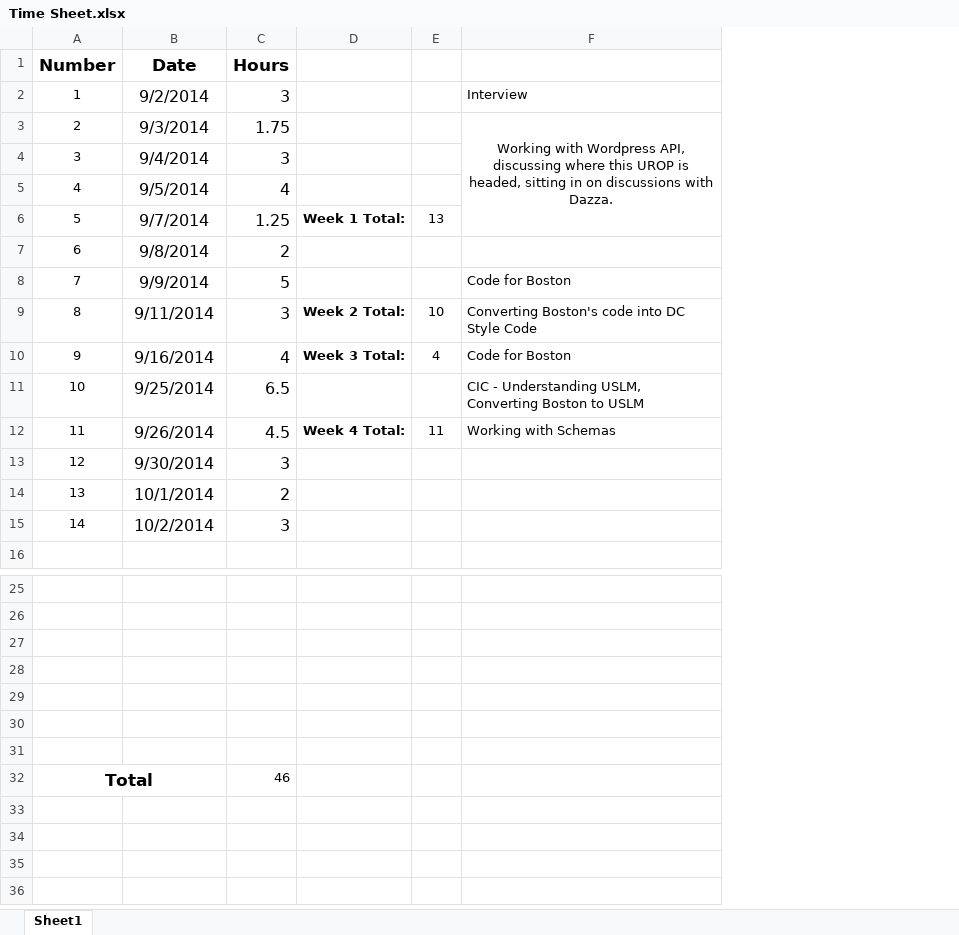
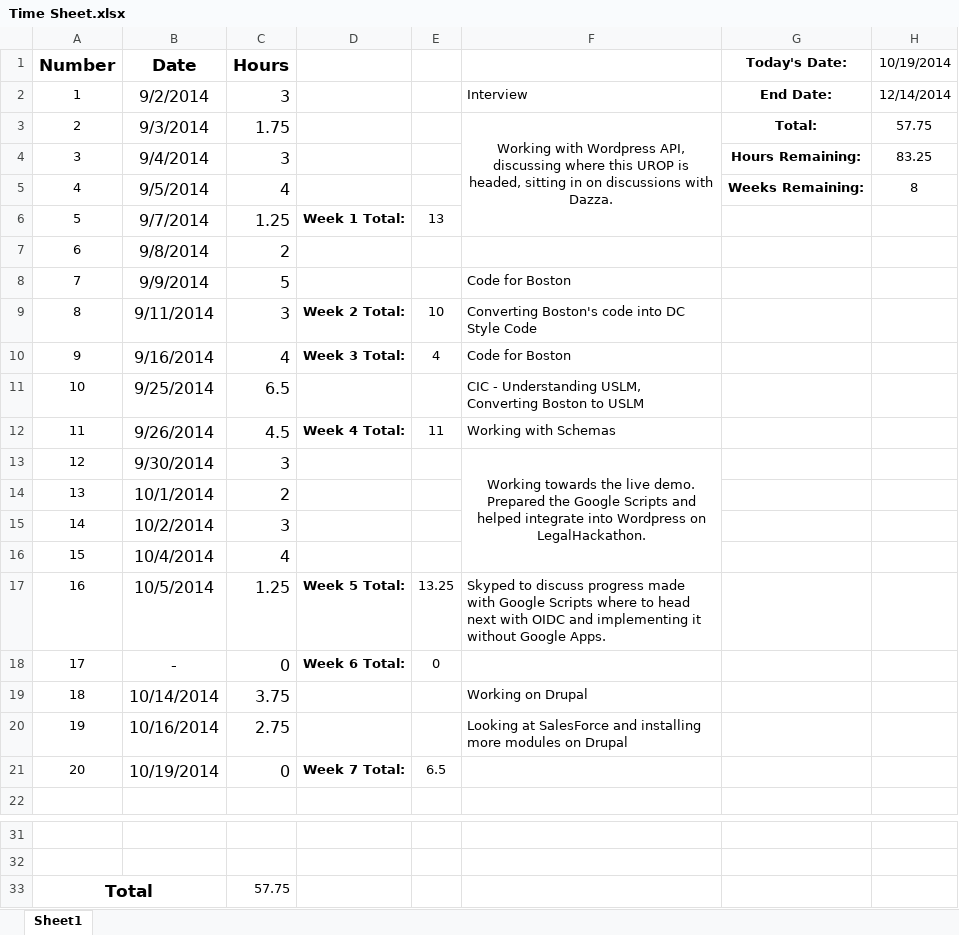
Before and after one commit to LegalHackathon/MIT, an Excel workbook: UROP/Shreyash/Time Sheet.xlsx, sheet Sheet1, drawn as a sheet; only a part is shown, gaps mark what is left out; values as stored, in another font and other column widths than the file's, no borders; table styles not drawn; removed rows and columns are numbered as before the commit, all else as after; the diff names each change by its address in the sheet, - before the commit and + after, or states it on an @@ line.

Commit message:
Updating Time Sheet

```diff
--- a/UROP/Shreyash/Time Sheet.xlsx (sheet Sheet1)
+++ b/UROP/Shreyash/Time Sheet.xlsx (sheet Sheet1)
+column G (Today's Date:), rows 2-5: End Date: | Total: | Hours Remaining: | Weeks Remaining:
+column H (10/19/2014), rows 2-5: 12/14/2014 | 57.75 | 83.25 | 8
-F13: (empty)
+F13: Working towards the live demo. Prepared the Google Scripts and helped integrate into Wordpress on LegalHackathon.
+F13:F16 merged
+row 16: 15 | 10/4/2014 | 4
+row 17: 16 | 10/5/2014 | 1.25 | Week 5 Total: | 13.25 | Skyped to discuss progress made with Google Scripts where to head next with OIDC and implementing it without Google Apps.
+row 18: 17 | - | 0 | Week 6 Total: | 0
+row 19: 18 | 10/14/2014 | 3.75 |  |  | Working on Drupal
+row 20: 19 | 10/16/2014 | 2.75 |  |  | Looking at SalesForce and installing more modules on Drupal
+row 21: 20 | 10/19/2014 | 0 | Week 7 Total: | 6.5
-row 27: (empty)
-row 28: (empty)
-row 29: (empty)
-row 30: (empty)
-row 31: (empty)
-C33 (Hours): 46
+C33 (Hours): 57.75
```
